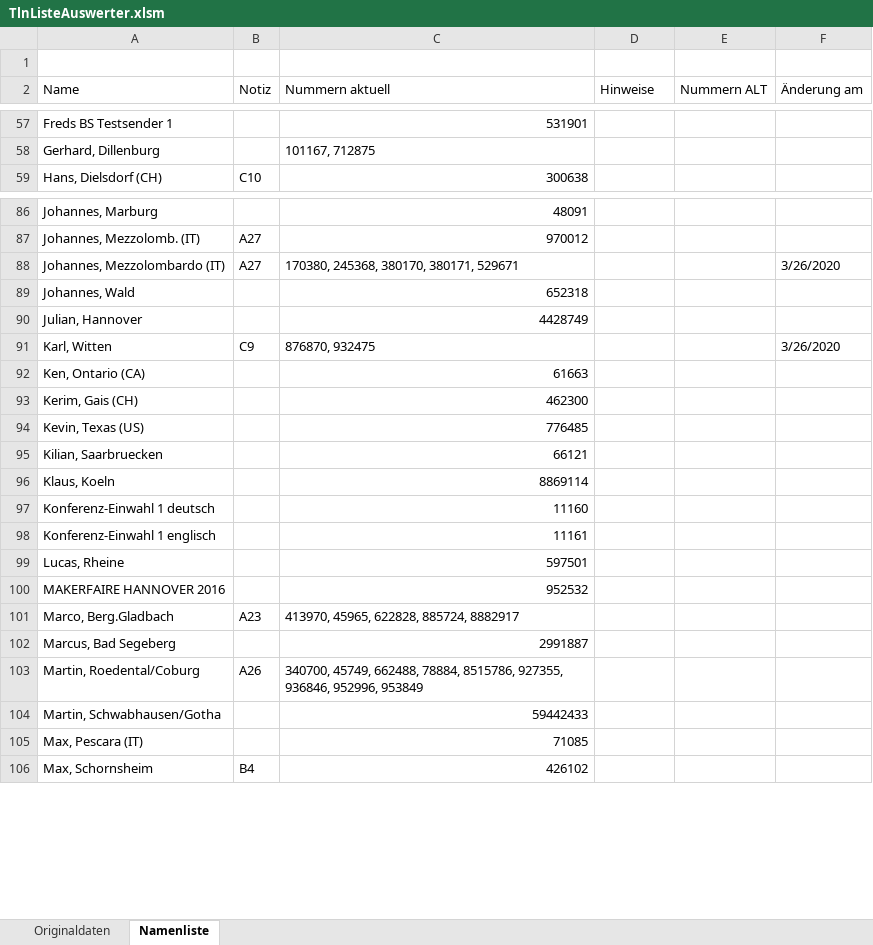
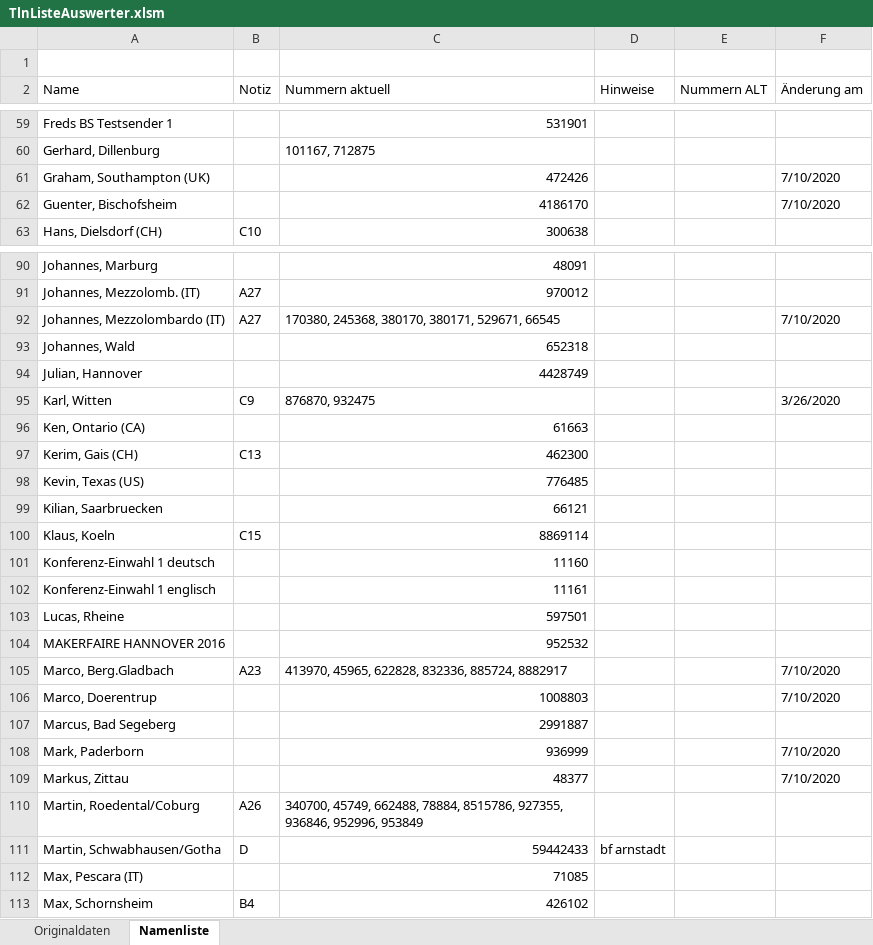
Before and after one commit to toresbe/itelex, an Excel workbook: TlnListeAuswerter.xlsm, sheet Namenliste, drawn as a sheet; only a part is shown, gaps mark what is left out; values as stored, in another font and other column widths than the file's, no cell formats; charts and pictures not drawn; addresses are those after the commit; the diff covers the shown part only; the diff names each change by its address in the sheet, - before the commit and + after, or states it on an @@ line.

```diff
--- a/TlnListeAuswerter.xlsm (sheet Namenliste)
+++ b/TlnListeAuswerter.xlsm (sheet Namenliste)
+row 61: Graham, Southampton (UK) |  | 472426 |  |  | 7/10/2020
+row 62: Guenter, Bischofsheim |  | 4186170 |  |  | 7/10/2020
-C92 (Nummern aktuell): 170380, 245368, 380170, 380171, 529671
+C92 (Nummern aktuell): 170380, 245368, 380170, 380171, 529671, 66545
-F92 (Änderung am): 3/26/2020
+F92 (Änderung am): 7/10/2020
-B97 (Notiz): (empty)
+B97 (Notiz): C13
-B100 (Notiz): (empty)
+B100 (Notiz): C15
-C105 (Nummern aktuell): 413970, 45965, 622828, 885724, 8882917
+C105 (Nummern aktuell): 413970, 45965, 622828, 832336, 885724, 8882917
-F105 (Änderung am): (empty)
+F105 (Änderung am): 7/10/2020
+row 106: Marco, Doerentrup |  | 1008803 |  |  | 7/10/2020
+row 108: Mark, Paderborn |  | 936999 |  |  | 7/10/2020
+row 109: Markus, Zittau |  | 48377 |  |  | 7/10/2020
-B111 (Notiz): (empty)
+B111 (Notiz): D
-D111 (Hinweise): (empty)
+D111 (Hinweise): bf arnstadt
```
Also changed, not shown: 4 added rows and 24 edited cells elsewhere in this sheet, sheet Originaldaten, cell formats.
